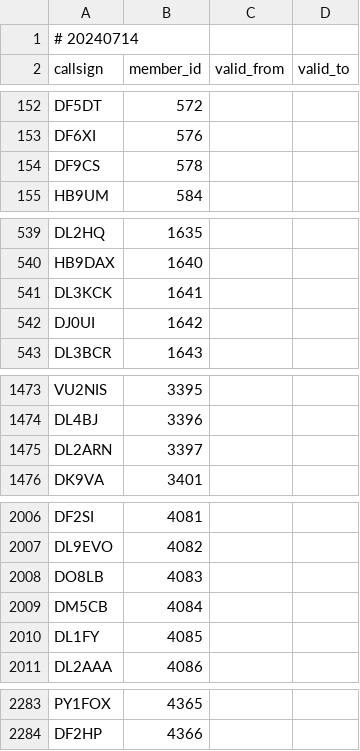
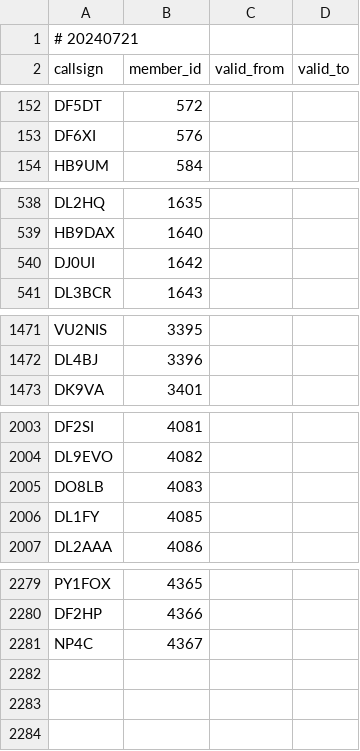
Before and after one commit to foldynl/hamradio-membeship-lists, a CSV file: lists/agcwdl.csv, drawn as a sheet; only a part is shown, gaps mark what is left out.

```diff
--- a/lists/agcwdl.csv
+++ b/lists/agcwdl.csv
@@ -1,2 +1,2 @@
-# 20240714
+# 20240721
 callsign,member_id,valid_from,valid_to
@@ -153,3 +153,2 @@ DF5DT,572,,
 DF6XI,576,,
-DF9CS,578,,
 HB9UM,584,,
@@ -540,3 +539,2 @@ DL2HQ,1635,,
 HB9DAX,1640,,
-DL3KCK,1641,,
 DJ0UI,1642,,
@@ -1474,3 +1472,2 @@ VU2NIS,3395,,
 DL4BJ,3396,,
-DL2ARN,3397,,
 DK9VA,3401,,
@@ -2008,3 +2005,2 @@ DL9EVO,4082,,
 DO8LB,4083,,
-DM5CB,4084,,
 DL1FY,4085,,
@@ -2284 +2280,2 @@ PY1FOX,4365,,
 DF2HP,4366,,
+NP4C,4367,,
```
Also changed, not shown: lists/a1club.csv, lists/arlhs.csv, 14 other files.
